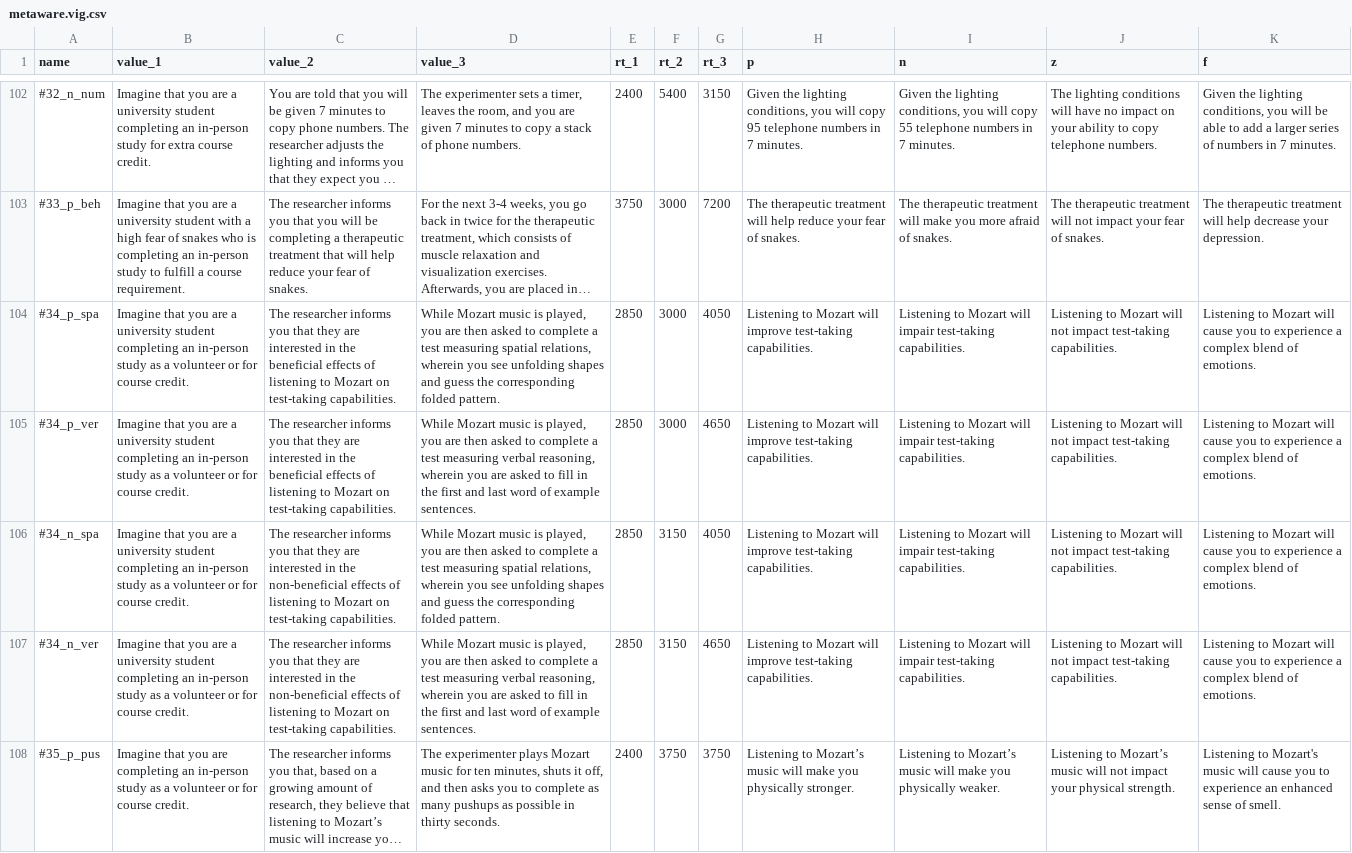
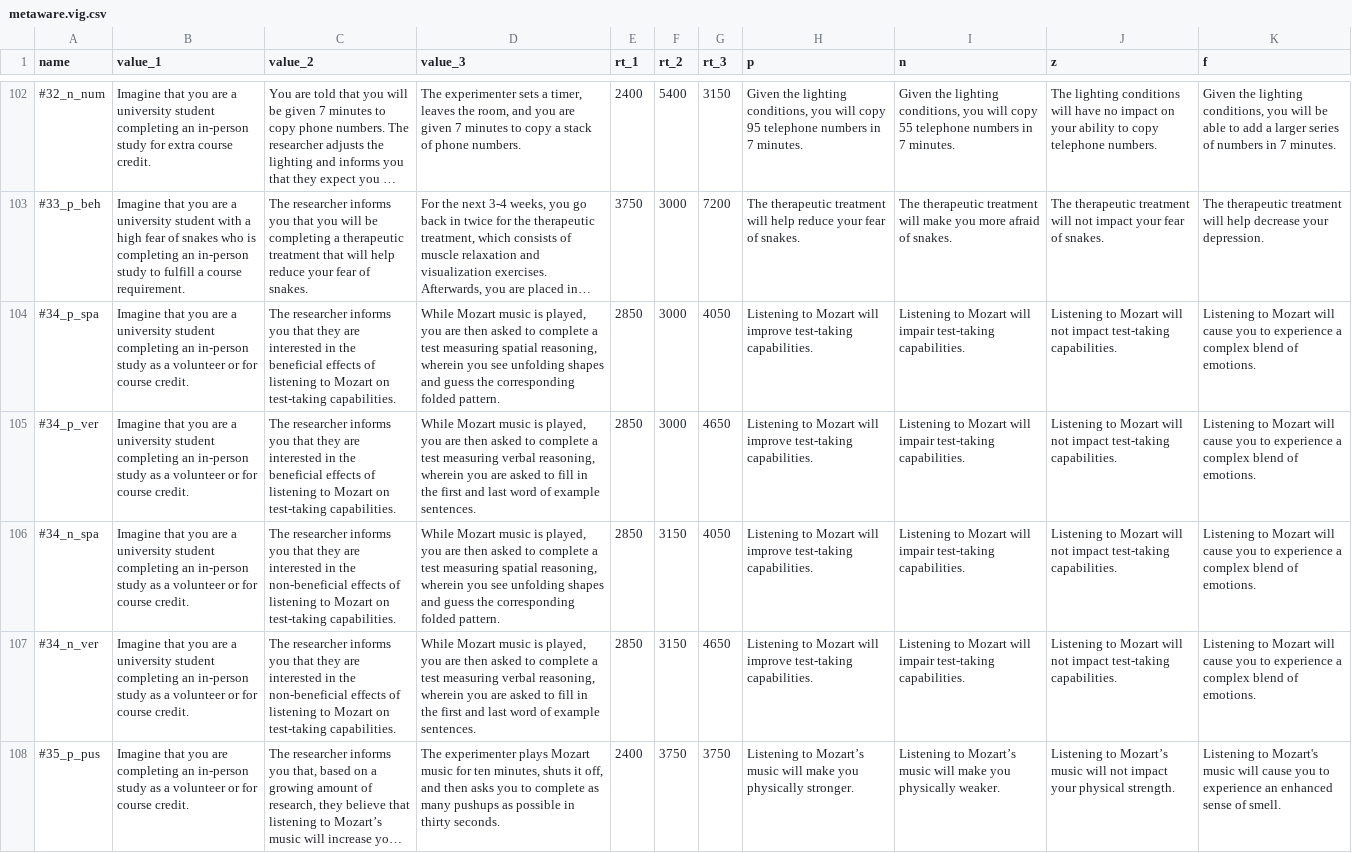
Before and after one commit to ColesNicholas/metaware, a CSV file: vig/metaware.vig.csv, drawn as a sheet; only a part is shown, gaps mark what is left out; long unchanged cells end in …; the diff names each change by its address in the sheet, - before the commit and + after, or states it on an @@ line.

Commit message:
Updated vig 34
Changed spatial "relations" to "reasoning" to improve clarity

```diff
--- a/vig/metaware.vig.csv
+++ b/vig/metaware.vig.csv
-D104 (value_3): …measuring spatial relations, wherein you…
+D104 (value_3): …measuring spatial reasoning, wherein you…
-D106 (value_3): …measuring spatial relations, wherein you…
+D106 (value_3): …measuring spatial reasoning, wherein you…
```
Also changed, not shown: 3 other files.
